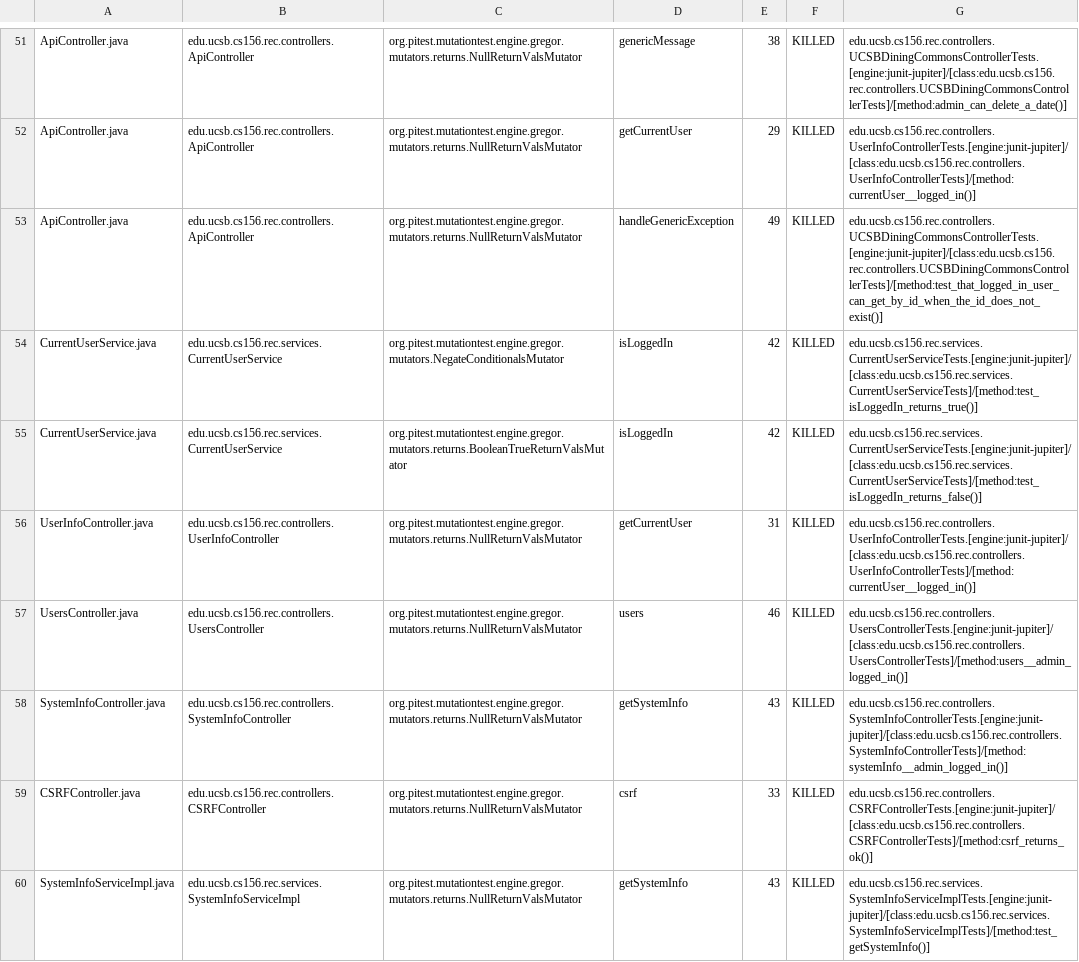
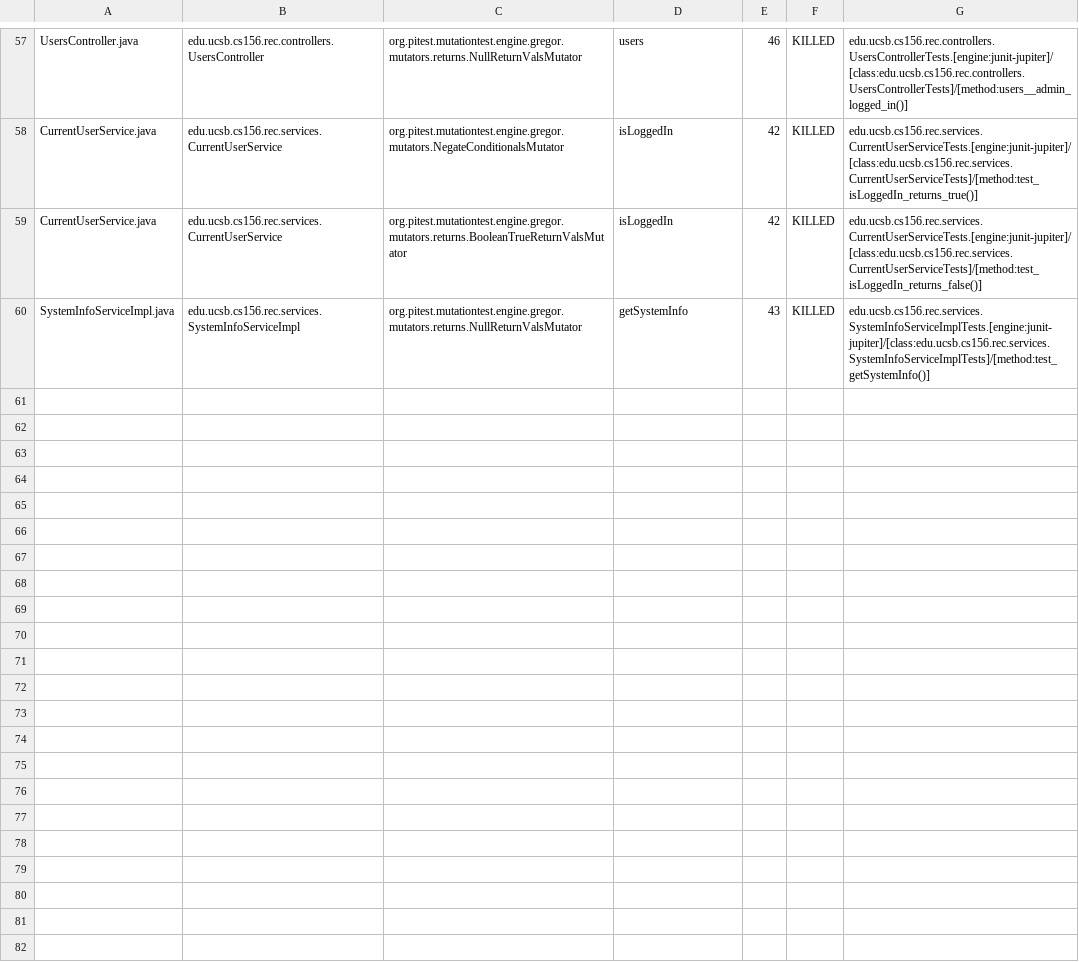
Before and after one commit to ucsb-cs156/proj-rec, a CSV file: pitest/mutations.csv, drawn as a sheet; only a part is shown, gaps mark what is left out; removed rows and columns are numbered as before the commit, all else as after; the diff covers the shown part only; the diff names each change by its address in the sheet, - before the commit and + after, or states it on an @@ line.

Commit message:
Deploying to gh-pages from @ ucsb-cs156/proj-rec@89be8002f660373d5c378b6c1a94e92346d2269e 🚀

```diff
--- a/pitest/mutations.csv
+++ b/pitest/mutations.csv
-A57: ApiController.java
+A57: UsersController.java
-B57: edu.ucsb.cs156.rec.controllers.ApiController
+B57: edu.ucsb.cs156.rec.controllers.UsersController
-D57: genericMessage
+D57: users
-E57: 38
+E57: 46
-G57: edu.ucsb.cs156.rec.controllers.UCSBDiningCommonsControllerTests.[engine:junit-jupiter]/[class:edu.ucsb.cs156.rec.controllers.UCSBDiningCommonsControllerTests]/[method:admin_can_delete_a_date()]
+G57: edu.ucsb.cs156.rec.controllers.UsersControllerTests.[engine:junit-jupiter]/[class:edu.ucsb.cs156.rec.controllers.UsersControllerTests]/[method:users__admin_logged_in()]
@@ row 52 moved to row 2: ApiController.java @@
-row 53: ApiController.java | edu.ucsb.cs156.rec.controllers.ApiController | org.pitest.mutationtest.engine.gregor.mutators.returns.NullReturnValsMutator | handleGenericException | 49 | KILLED | edu.ucsb.cs156.rec.controllers.UCSBDiningCommonsControllerTests.[engine:junit-jupiter]/[class:edu.ucsb.cs156.rec.controllers.UCSBDiningCommonsControllerTests]/[method:test_that_logged_in_user_can_get_by_id_when_the_id_does_not_exist()]
-row 57: UsersController.java | edu.ucsb.cs156.rec.controllers.UsersController | org.pitest.mutationtest.engine.gregor.mutators.returns.NullReturnValsMutator | users | 46 | KILLED | edu.ucsb.cs156.rec.controllers.UsersControllerTests.[engine:junit-jupiter]/[class:edu.ucsb.cs156.rec.controllers.UsersControllerTests]/[method:users__admin_logged_in()]
@@ row 58 moved to row 18: SystemInfoController.java @@
@@ row 59 moved to row 4: CSRFController.java @@
```
Also changed, not shown: 2 added rows and 28 moved rows elsewhere in this file, 11 other files.
